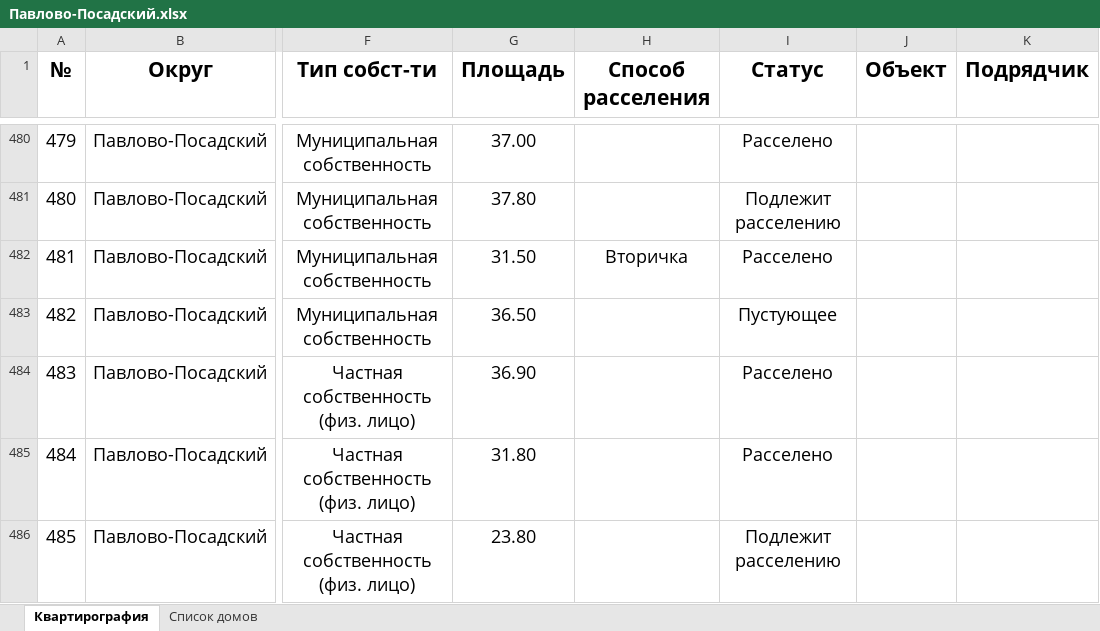
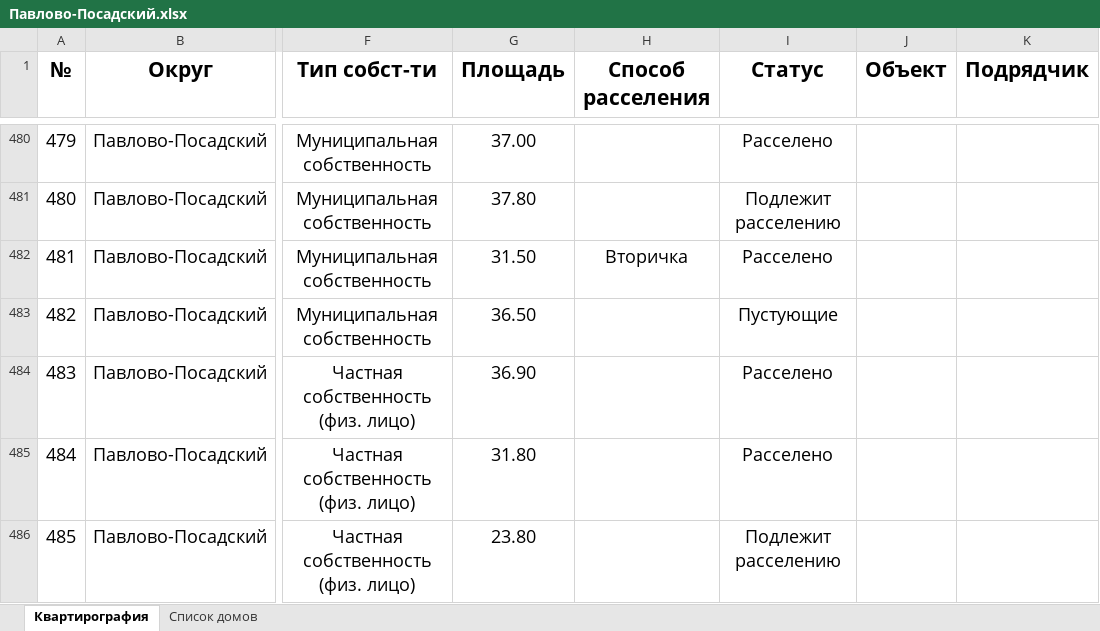
Before and after one commit to georgedzhanaev-eng/RASSELENIE, an Excel workbook: files/Павлово-Посадский.xlsx, sheet Квартирография, drawn as a sheet; only a part is shown, gaps mark what is left out; values as stored, in another font and other column widths than the file's, no borders; the diff names each change by its address in the sheet, - before the commit and + after, or states it on an @@ line.

Commit message:
Оригинал файла «Павлово-Посадский.xlsx» (Павлово-Посадский)

```diff
--- a/files/Павлово-Посадский.xlsx (sheet Квартирография)
+++ b/files/Павлово-Посадский.xlsx (sheet Квартирография)
-I483 (Статус): Пустующее
+I483 (Статус): Пустующие
```
